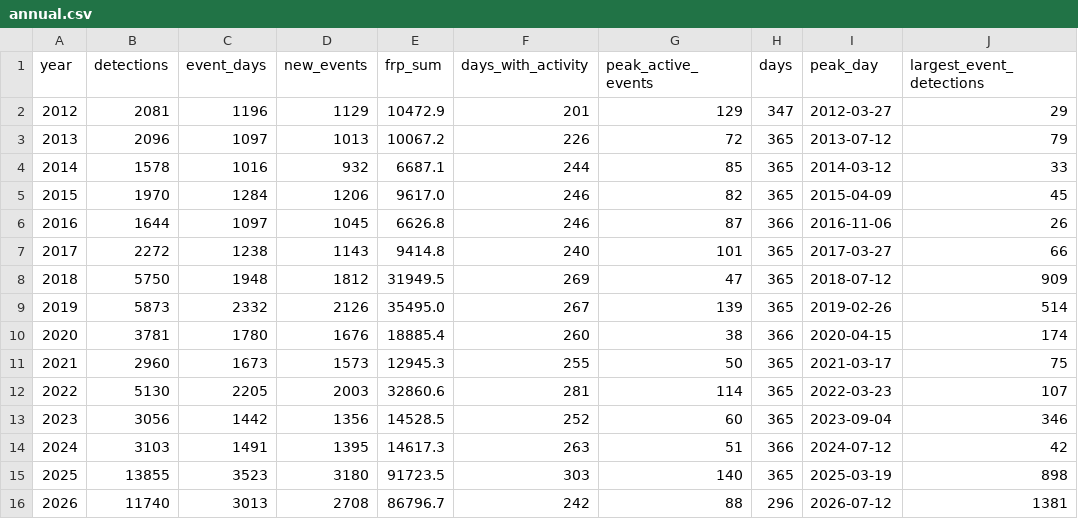
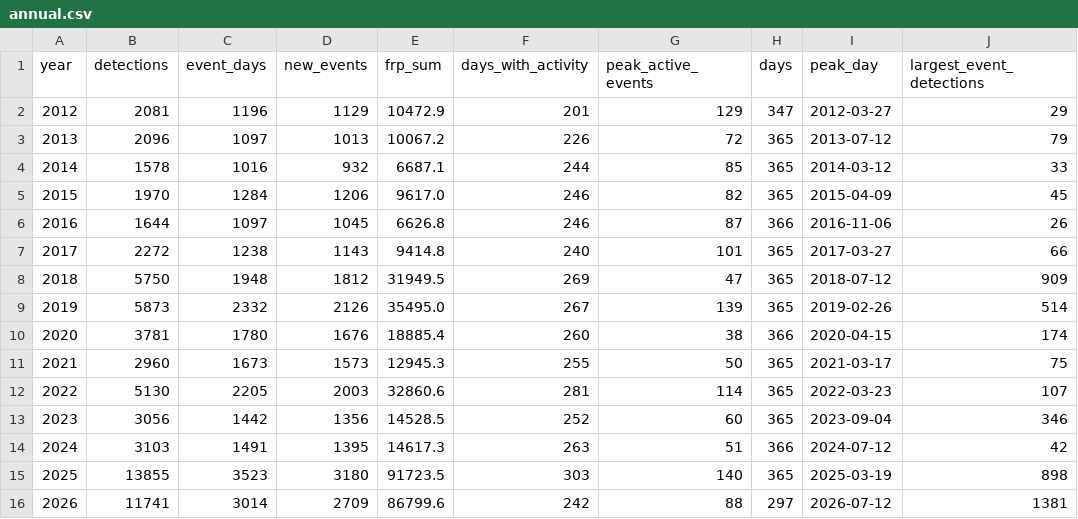
Before and after one commit to turtlestacker/uk-wildfire-satellite, a CSV file: data/processed/annual.csv, drawn as a sheet; only a part is shown; the diff names each change by its address in the sheet, - before the commit and + after, or states it on an @@ line.

```diff
--- a/data/processed/annual.csv
+++ b/data/processed/annual.csv
-B16 (detections): 11740
+B16 (detections): 11741
-C16 (event_days): 3013
+C16 (event_days): 3014
-D16 (new_events): 2708
+D16 (new_events): 2709
-E16 (frp_sum): 86796.7
+E16 (frp_sum): 86799.6
-H16 (days): 296
+H16 (days): 297
```
Also changed, not shown: data/processed/daily.csv, data/processed/monthly.csv, 16 other files.
